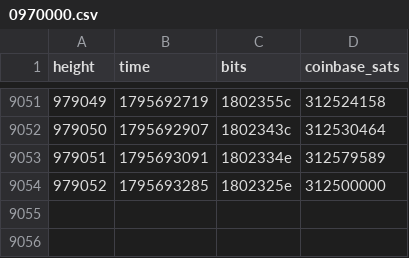
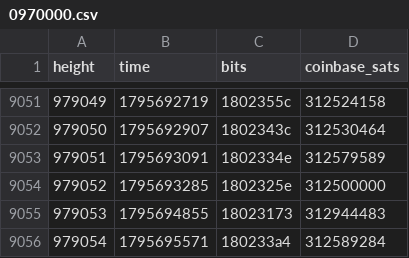
Before and after one commit to bch-gareth/jevons, a CSV file: blocks/0970000.csv, drawn as a sheet; only a part is shown, gaps mark what is left out; the diff names each change by its address in the sheet, - before the commit and + after, or states it on an @@ line.

```diff
--- a/blocks/0970000.csv
+++ b/blocks/0970000.csv
+row 9055: 979053 | 1795694855 | 18023173 | 312944483
+row 9056: 979054 | 1795695571 | 180233a4 | 312589284
```
Also changed, not shown: bchusd_daily.csv, 2 other files.
